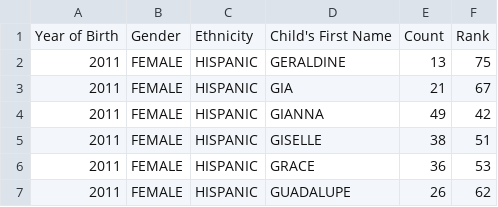
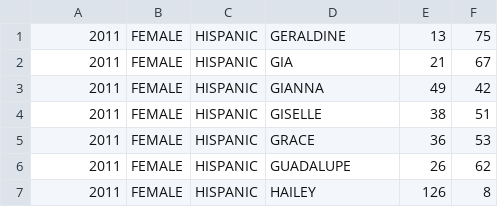
Before and after one commit to lukmie/dailyCoding, a CSV file: javaChallenges/Popular_Baby_Names.csv, drawn as a sheet; only a part is shown; the shorter side is filled out with more unchanged rows; the diff names each change by its address in the sheet, - before the commit and + after, or states it on an @@ line.

```diff
--- a/javaChallenges/Popular_Baby_Names.csv
+++ b/javaChallenges/Popular_Baby_Names.csv
-row 1: Year of Birth | Gender | Ethnicity | Child's First Name | Count | Rank
```
Also changed, not shown: 3 other files.
